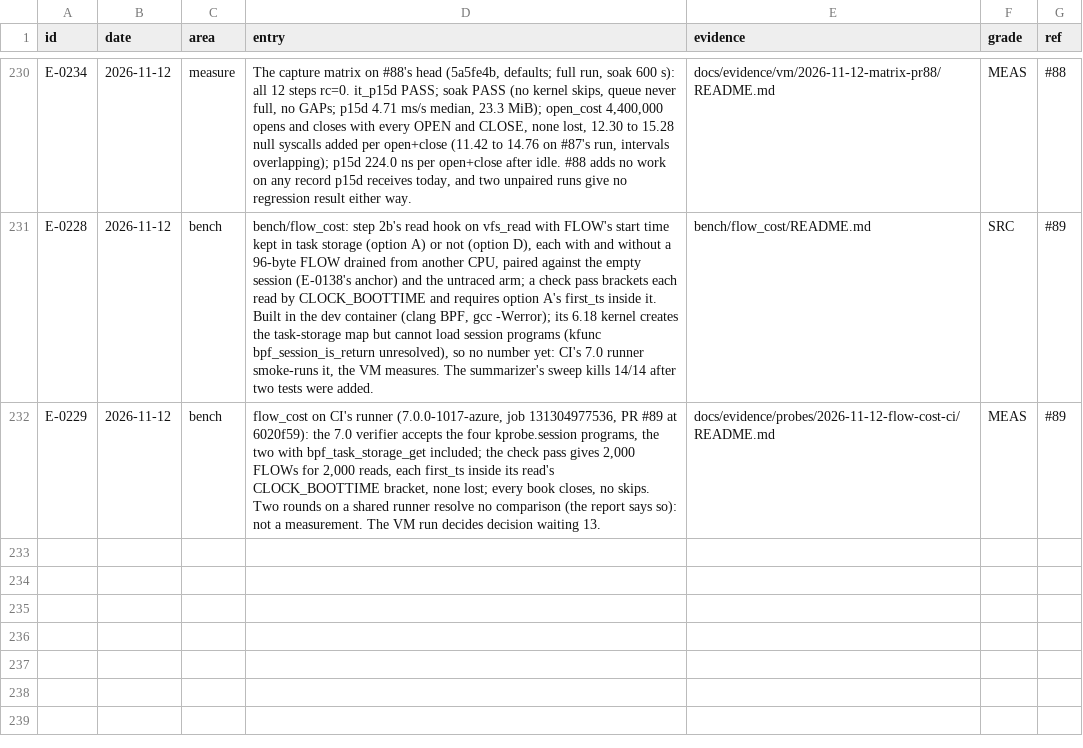
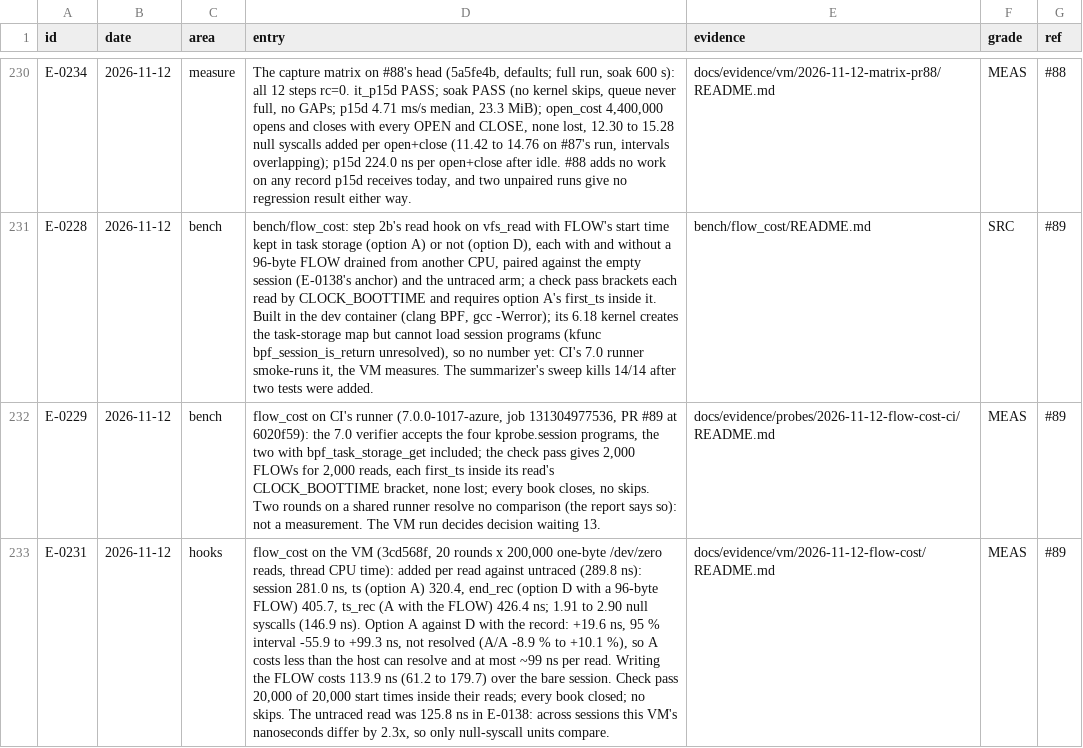
Before and after one commit to ranahunter10/fiery-dragon, a CSV file: docs/journal/engineering-log.csv, drawn as a sheet; only a part is shown, gaps mark what is left out; the diff names each change by its address in the sheet, - before the commit and + after, or states it on an @@ line.

```diff
--- a/docs/journal/engineering-log.csv
+++ b/docs/journal/engineering-log.csv
+row 233: E-0231 | 2026-11-12 | hooks | flow_cost on the VM (3cd568f, 20 rounds x 200,000 one-byte /dev/zero reads, thread CPU time): added per read against untraced (289.8 ns): session 281.0 ns, ts (option A) 320.4, end_rec (option D with a 96-byte FLOW) 405.7, ts_rec (A with the FLOW) 426.4 ns; 1.91 to 2.90 null syscalls (146.9 ns). Option A against D with the record: +19.6 ns, 95 % interval -55.9 to +99.3 ns, not resolved (A/A -8.9 % to +10.1 %), so A costs less than the host can resolve and at most ~99 ns per read. Writing the FLOW costs 113.9 ns (61.2 to 179.7) over the bare session. Check pass 20,000 of 20,000 start times inside their reads; every book closed; no skips. The untraced read was 125.8 ns in E-0138: across sessions this VM's nanoseconds differ by 2.3x, so only null-syscall units compare. | docs/evidence/vm/2026-11-12-flow-cost/README.md | MEAS | #89
```
Also changed, not shown: 4 other files.
